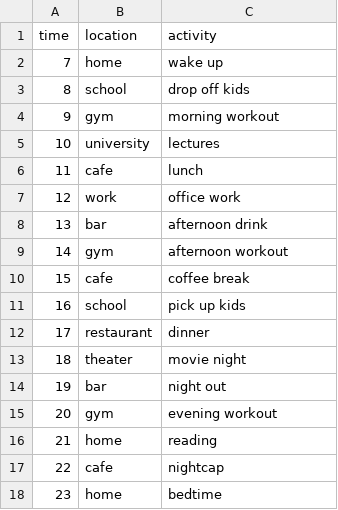
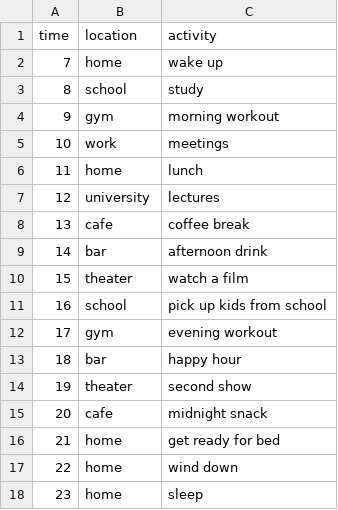
Before and after one commit to H-IAAC/sumo_data_synthesis, a CSV file: town05/llm_routines/llm_routine0.csv, drawn as a sheet.

```diff
--- a/town05/llm_routines/llm_routine0.csv
+++ b/town05/llm_routines/llm_routine0.csv
@@ -2,17 +2,17 @@ time,location,activity
 7,home,wake up
-8,school,drop off kids
+8,school,study
 9,gym,morning workout
-10,university,lectures
-11,cafe,lunch
-12,work,office work
-13,bar,afternoon drink
-14,gym,afternoon workout
-15,cafe,coffee break
-16,school,pick up kids
-17,restaurant,dinner
-18,theater,movie night
-19,bar,night out
-20,gym,evening workout
-21,home,reading
-22,cafe,nightcap
-23,home,bedtime
+10,work,meetings
+11,home,lunch
+12,university,lectures
+13,cafe,coffee break
+14,bar,afternoon drink
+15,theater,watch a film
+16,school,pick up kids from school
+17,gym,evening workout
+18,bar,happy hour
+19,theater,second show
+20,cafe,midnight snack
+21,home,get ready for bed
+22,home,wind down
+23,home,sleep
```
Also changed, not shown: town05/llm_routines/llm_routine1.csv, town05/llm_routines/llm_routine2.csv, 16 other files.
